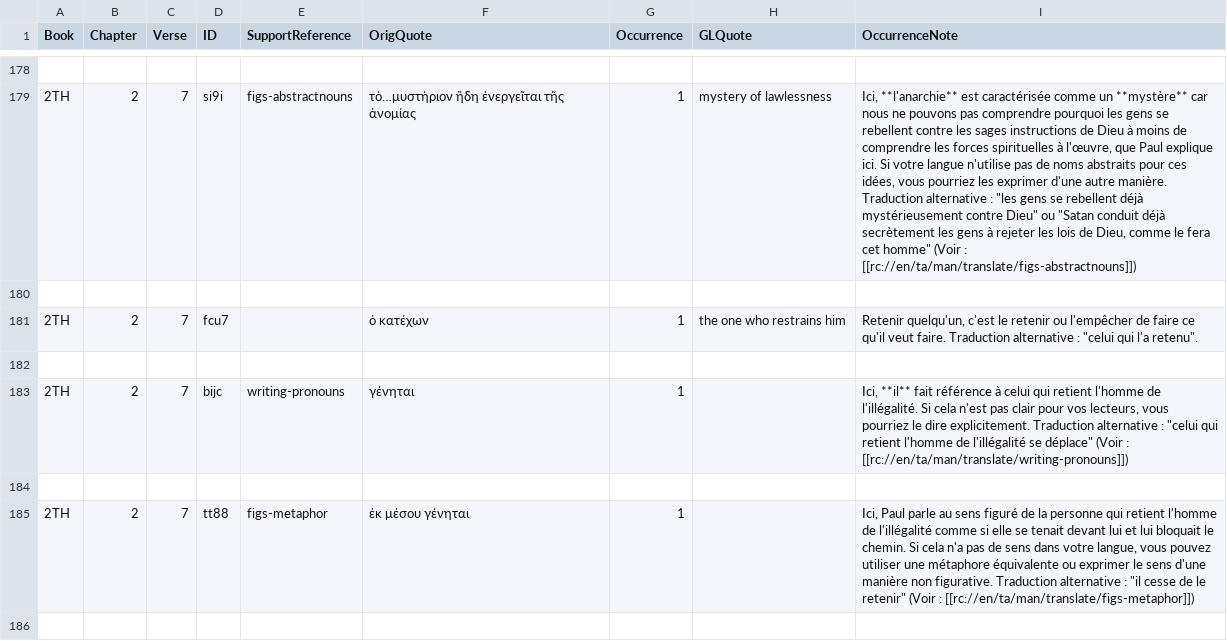
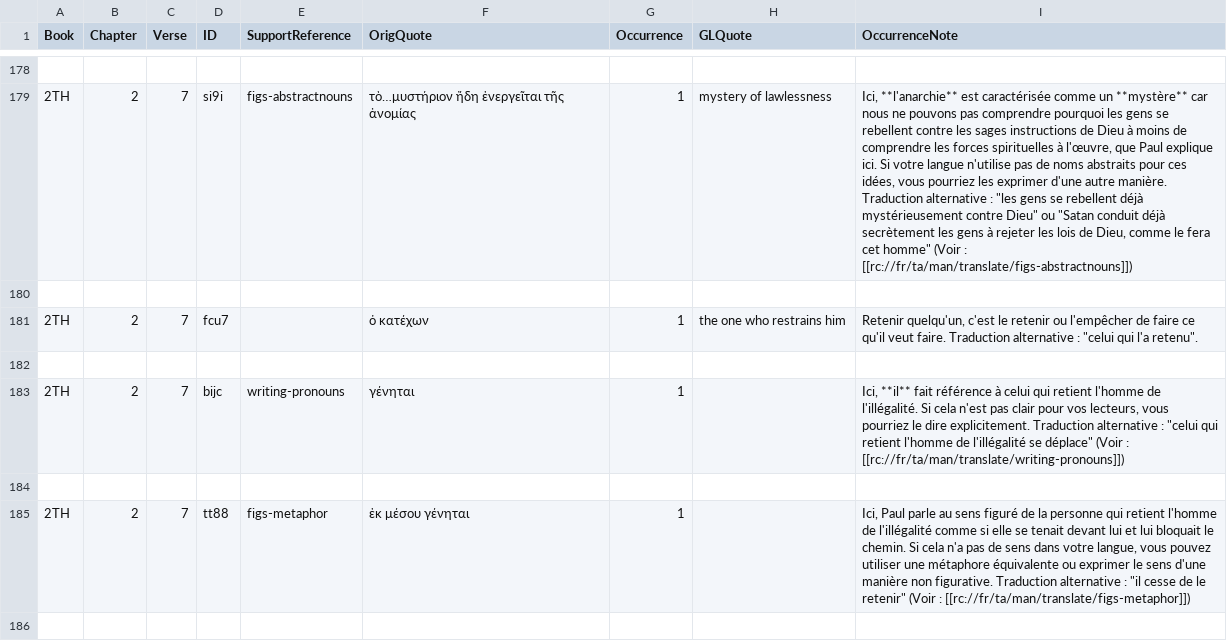
Before and after one commit to mvh-solutions/translation-resource-utils, a TSV file: fr_tn/fr_tn_54-2TH.tsv, drawn as a sheet; only a part is shown, gaps mark what is left out; the diff covers the shown part only; the diff names each change by its address in the sheet, - before the commit and + after, or states it on an @@ line.

```diff
--- a/fr_tn/fr_tn_54-2TH.tsv
+++ b/fr_tn/fr_tn_54-2TH.tsv
-I179 (OccurrenceNote): …(Voir : [[rc://en/ta/man/translate/figs-abstractnouns]])
+I179 (OccurrenceNote): …(Voir : [[rc://fr/ta/man/translate/figs-abstractnouns]])
-I183 (OccurrenceNote): …(Voir : [[rc://en/ta/man/translate/writing-pronouns]])
+I183 (OccurrenceNote): …(Voir : [[rc://fr/ta/man/translate/writing-pronouns]])
-I185 (OccurrenceNote): …(Voir : [[rc://en/ta/man/translate/figs-metaphor]])
+I185 (OccurrenceNote): …(Voir : [[rc://fr/ta/man/translate/figs-metaphor]])
```
Also changed, not shown: 179 edited cells elsewhere in this file, fr_tn/fr_tn_42-MRK.tsv, fr_tn/fr_tn_51-PHP.tsv, 23 other files.
